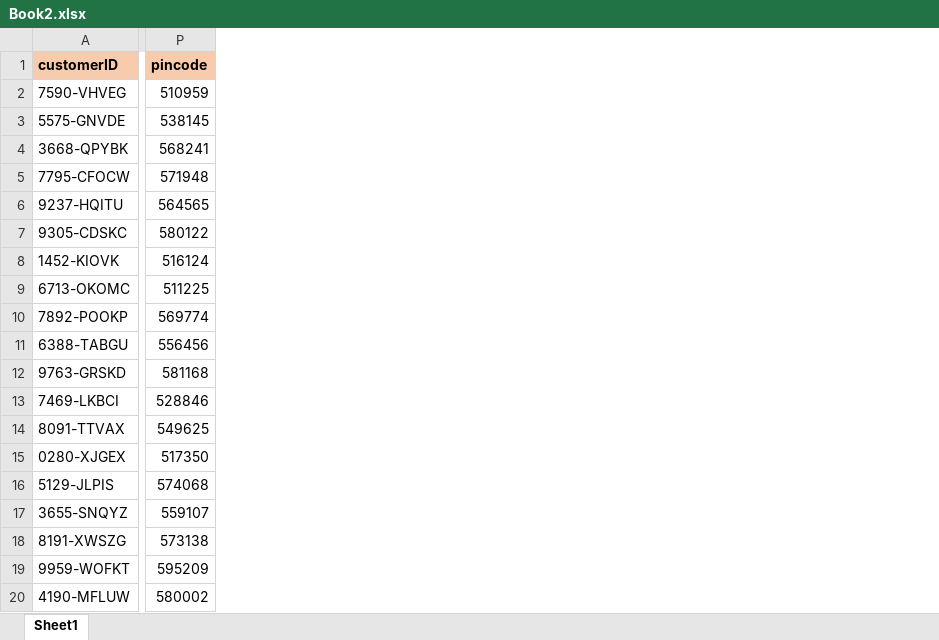
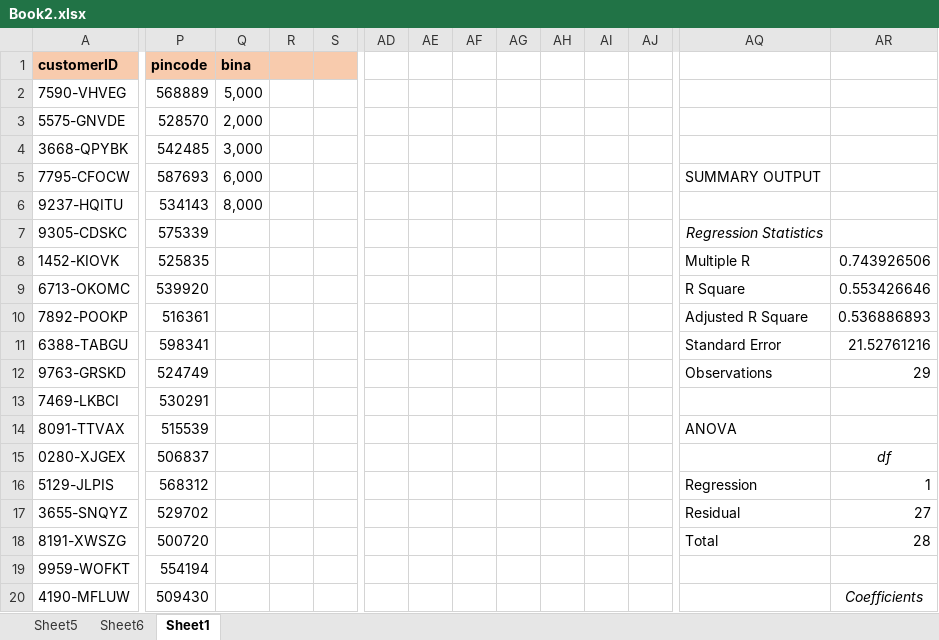
Before and after one commit to jvnsaithilak/Data_analytics_training, an Excel workbook: Book2.xlsx, sheet Sheet1, drawn as a sheet; only a part is shown, gaps mark what is left out; values as stored, in another font and other column widths than the file's, no borders; charts and pictures and conditional formats not drawn; the diff covers the shown part only; the diff names each change by its address in the sheet, - before the commit and + after, or states it on an @@ line.

```diff
--- a/Book2.xlsx (sheet Sheet1)
+++ b/Book2.xlsx (sheet Sheet1)
+sheet tab: Sheet5
+sheet tab: Sheet6
+column Q (bina), rows 2-6: 5,000 | 2,000 | 3,000 | 6,000 | 8,000
+column R, empty
+column S, empty
+column AD, empty
+column AE, empty
+column AF, empty
+column AG, empty
+column AH, empty
+column AI, empty
+column AJ, empty
+column AQ, rows 5-18: SUMMARY OUTPUT |  | Regression Statistics | Multiple R | R Square | Adjusted R Square | Standard Error | Observations |  | ANOVA |  | Regression | Residual | Total
+column AR, rows 8-20: 0.743926506 | 0.553426646 | 0.536886893 | 21.52761216 | 29 |  |  | df | 1 | 27 | 28 |  | Coefficients
-P2 (pincode): 510959
+P2 (pincode): 568889
-P3 (pincode): 538145
+P3 (pincode): 528570
-P4 (pincode): 568241
+P4 (pincode): 542485
-P5 (pincode): 571948
+P5 (pincode): 587693
-P6 (pincode): 564565
+P6 (pincode): 534143
-P7 (pincode): 580122
+P7 (pincode): 575339
-P8 (pincode): 516124
+P8 (pincode): 525835
-P9 (pincode): 511225
+P9 (pincode): 539920
-P10 (pincode): 569774
+P10 (pincode): 516361
-P11 (pincode): 556456
+P11 (pincode): 598341
-P12 (pincode): 581168
+P12 (pincode): 524749
-P13 (pincode): 528846
+P13 (pincode): 530291
-P14 (pincode): 549625
+P14 (pincode): 515539
-P15 (pincode): 517350
+P15 (pincode): 506837
-P16 (pincode): 574068
+P16 (pincode): 568312
-P17 (pincode): 559107
+P17 (pincode): 529702
-P18 (pincode): 573138
+P18 (pincode): 500720
-P19 (pincode): 595209
+P19 (pincode): 554194
-P20 (pincode): 580002
+P20 (pincode): 509430
```
Also changed, not shown: 15 added rows, 11 removed rows, 25 added columns and 32 edited cells elsewhere in this sheet, charts or pictures, 1 other file.
